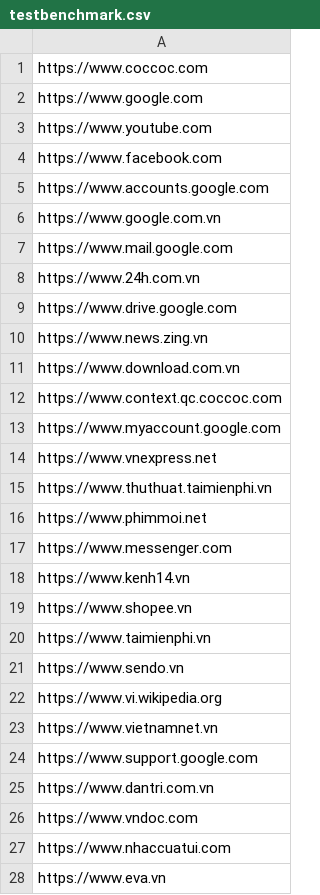
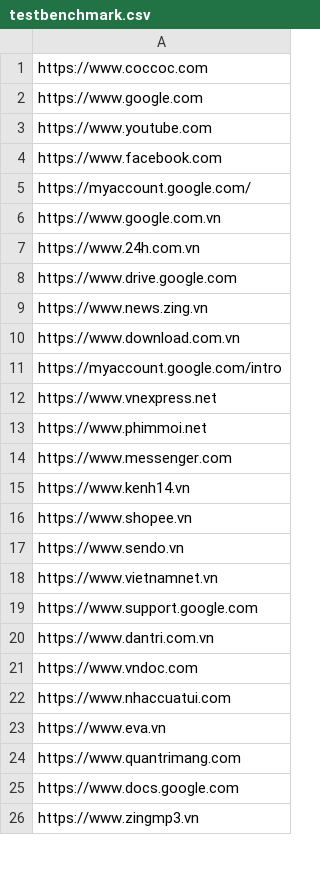
Before and after one commit to FamDuong/qa-auto2, a CSV file: testscripts/performancetest/testbenchmark.csv, drawn as a sheet; only a part is shown; the shorter side is filled out with more unchanged rows; the diff covers the shown part only.

```diff
--- a/testscripts/performancetest/testbenchmark.csv
+++ b/testscripts/performancetest/testbenchmark.csv
@@ -4,5 +4,4 @@ https://www.youtube.com
 https://www.facebook.com
-https://www.accounts.google.com
+https://myaccount.google.com/
 https://www.google.com.vn
-https://www.mail.google.com
 https://www.24h.com.vn
@@ -11,6 +10,4 @@ https://www.news.zing.vn
 https://www.download.com.vn
-https://www.context.qc.coccoc.com
-https://www.myaccount.google.com
+https://myaccount.google.com/intro
 https://www.vnexpress.net
-https://www.thuthuat.taimienphi.vn
 https://www.phimmoi.net
@@ -19,5 +16,3 @@ https://www.kenh14.vn
 https://www.shopee.vn
-https://www.taimienphi.vn
 https://www.sendo.vn
-https://www.vi.wikipedia.org
 https://www.vietnamnet.vn
```
Also changed, not shown: 9 added rows, 5 removed rows and 2 edited cells elsewhere in this file, 1 other file.
